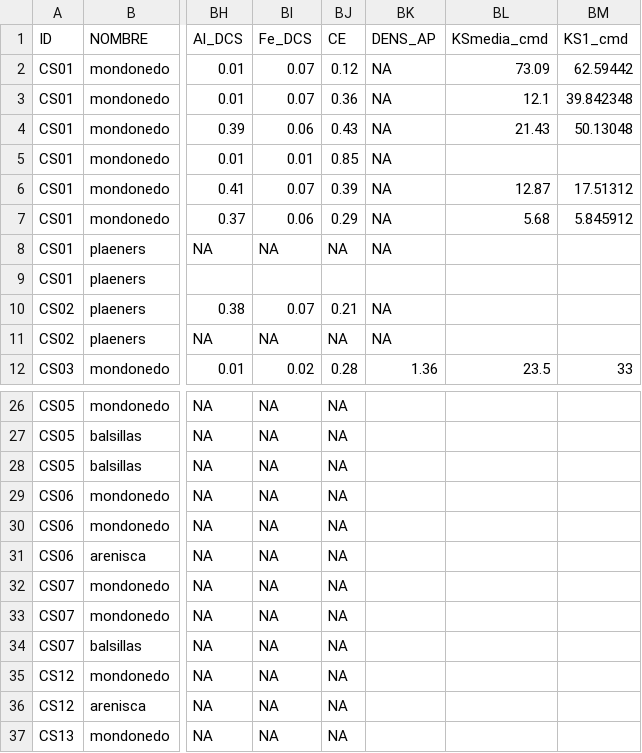
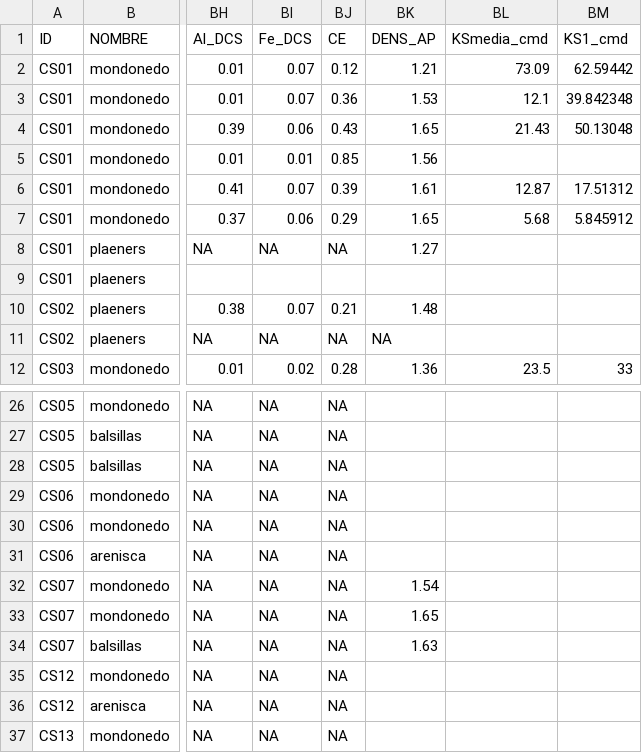
Before and after one commit to cmguiob/CerroSeco_DigitalSoilMapping, a CSV file: Datos/Suelos_CS_Horiz.csv, drawn as a sheet; only a part is shown, gaps mark what is left out; the diff names each change by its address in the sheet, - before the commit and + after, or states it on an @@ line.

Commit message:
Update Suelos_CS_Horiz.csv

```diff
--- a/Datos/Suelos_CS_Horiz.csv
+++ b/Datos/Suelos_CS_Horiz.csv
-BK2 (DENS_AP): NA
+BK2 (DENS_AP): 1.21
-BK3 (DENS_AP): NA
+BK3 (DENS_AP): 1.53
-BK4 (DENS_AP): NA
+BK4 (DENS_AP): 1.65
-BK5 (DENS_AP): NA
+BK5 (DENS_AP): 1.56
-BK6 (DENS_AP): NA
+BK6 (DENS_AP): 1.61
-BK7 (DENS_AP): NA
+BK7 (DENS_AP): 1.65
-BK8 (DENS_AP): NA
+BK8 (DENS_AP): 1.27
-BK10 (DENS_AP): NA
+BK10 (DENS_AP): 1.48
-BK32 (DENS_AP): (empty)
+BK32 (DENS_AP): 1.54
-BK33 (DENS_AP): (empty)
+BK33 (DENS_AP): 1.65
-BK34 (DENS_AP): (empty)
+BK34 (DENS_AP): 1.63
```
